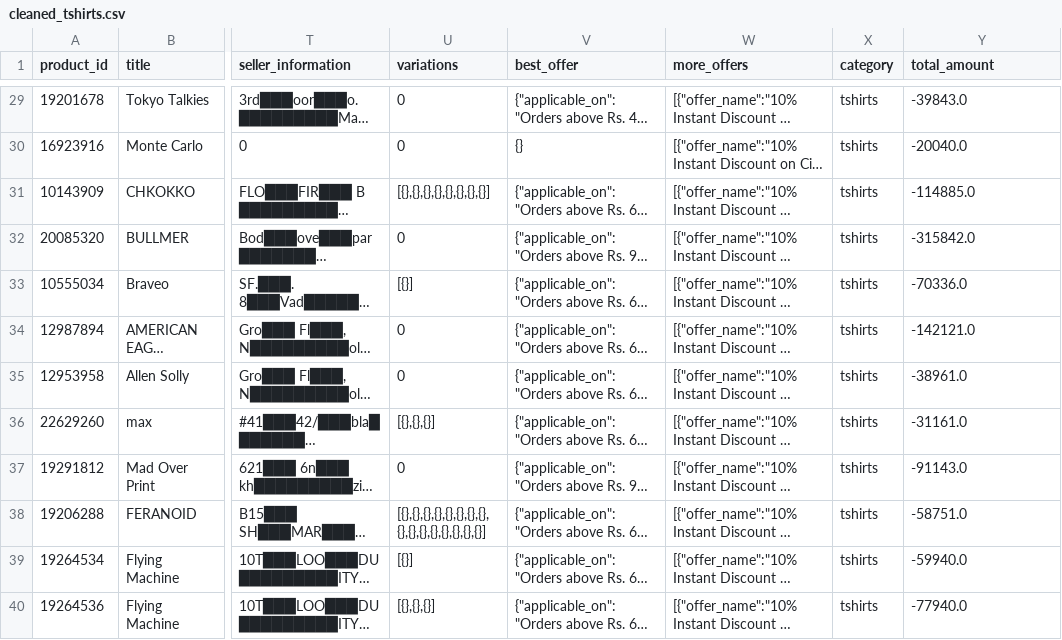
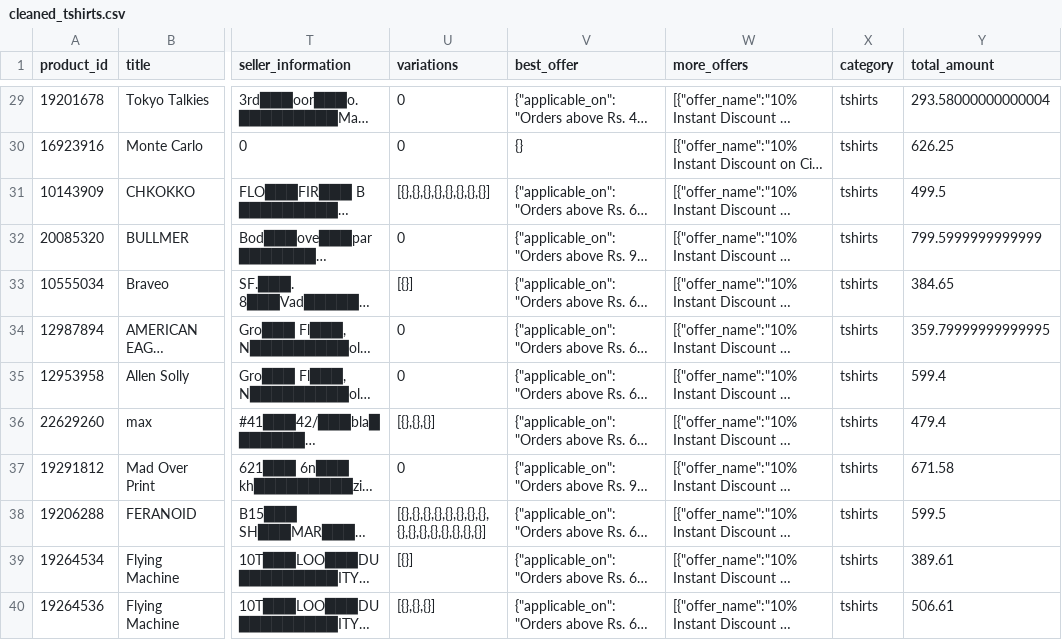
Before and after one commit to amanpathan3/CT-Data-Engineer, a CSV file: Assignment Week 1/cleaned_tshirts.csv, drawn as a sheet; only a part is shown, gaps mark what is left out; long unchanged cells end in …; the diff covers the shown part only; the diff names each change by its address in the sheet, - before the commit and + after, or states it on an @@ line.

Commit message:
updated total amount formula

```diff
--- a/Assignment Week 1/cleaned_tshirts.csv
+++ b/Assignment Week 1/cleaned_tshirts.csv
-Y29 (total_amount): -39843.0
+Y29 (total_amount): 293.58000000000004
-Y30 (total_amount): -20040.0
+Y30 (total_amount): 626.25
-Y31 (total_amount): -114885.0
+Y31 (total_amount): 499.5
-Y32 (total_amount): -315842.0
+Y32 (total_amount): 799.5999999999999
-Y33 (total_amount): -70336.0
+Y33 (total_amount): 384.65
-Y34 (total_amount): -142121.0
+Y34 (total_amount): 359.79999999999995
-Y35 (total_amount): -38961.0
+Y35 (total_amount): 599.4
-Y36 (total_amount): -31161.0
+Y36 (total_amount): 479.4
-Y37 (total_amount): -91143.0
+Y37 (total_amount): 671.58
-Y38 (total_amount): -58751.0
+Y38 (total_amount): 599.5
-Y39 (total_amount): -59940.0
+Y39 (total_amount): 389.61
-Y40 (total_amount): -77940.0
+Y40 (total_amount): 506.61
```
Also changed, not shown: 20 edited cells elsewhere in this file, 1 other file.
